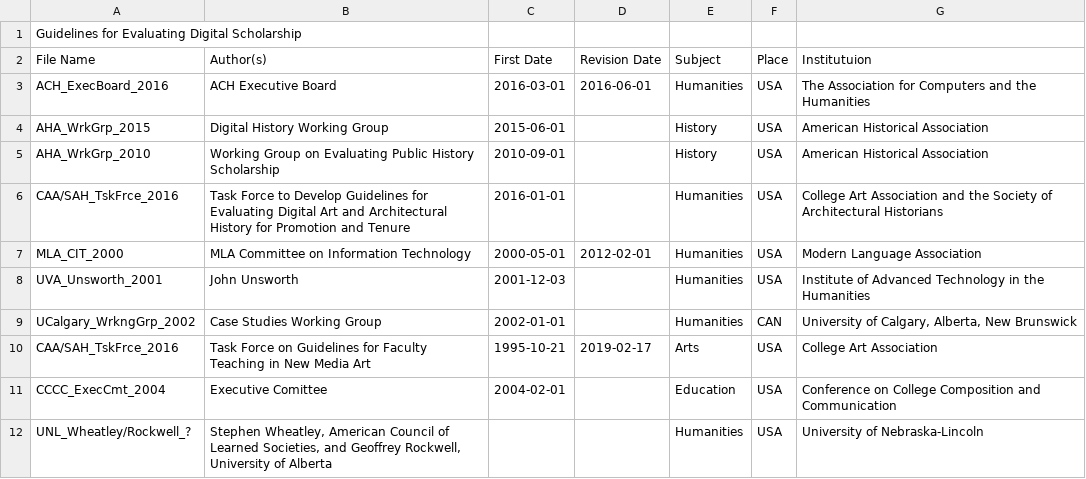
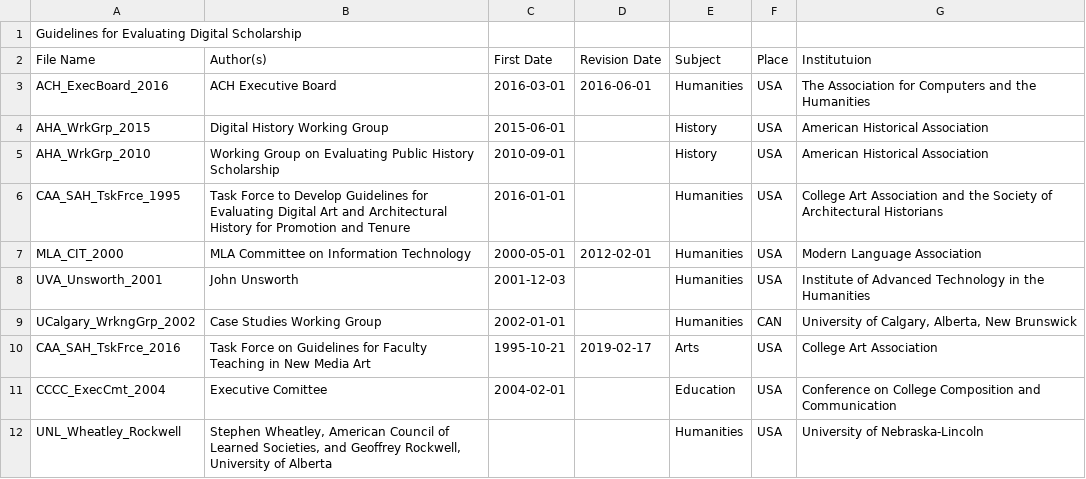
Before and after one commit to scholarslab/guidelines, a CSV file: GED Table of Contents.csv, drawn as a sheet.

Commit message:
Adds blank files for corpus; Corrects file names.

```diff
--- a/GED Table of Contents.csv
+++ b/GED Table of Contents.csv
@@ -5,4 +5,4 @@ AHA_WrkGrp_2015,Digital History Working Group,2015-06-01,,History,USA,American H
 AHA_WrkGrp_2010,Working Group on Evaluating Public History Scholarship,2010-09-01,,History,USA,American Historical Association
-CAA/SAH_TskFrce_2016,"Task Force to Develop Guidelines for Evaluating Digital Art and Architectural
-History for Promotion and Tenure",2016-01-01,,Humanities,USA,College Art Association and the Society of Architectural Historians
+CAA_SAH_TskFrce_1995,"Task Force to Develop Guidelines for Evaluating Digital Art and Architectural
+History for Promotion and Tenure",2016-01-01,,Humanities,USA,College Art Association and the Society of Architectural Historians
 MLA_CIT_2000, MLA Committee on Information Technology,2000-05-01,2012-02-01,Humanities,USA,Modern Language Association
@@ -10,4 +10,4 @@ UVA_Unsworth_2001,John Unsworth,2001-12-03,,Humanities,USA,Institute of Advanced
 UCalgary_WrkngGrp_2002,Case Studies Working Group,2002-01-01,,Humanities,CAN,"University of Calgary, Alberta, New Brunswick"
-CAA/SAH_TskFrce_2016,Task Force on Guidelines for Faculty Teaching in New Media Art,1995-10-21,2019-02-17,Arts,USA,College Art Association
+CAA_SAH_TskFrce_2016,Task Force on Guidelines for Faculty Teaching in New Media Art,1995-10-21,2019-02-17,Arts,USA,College Art Association
 CCCC_ExecCmt_2004,Executive Comittee ,2004-02-01,,Education,USA,Conference on College Composition and Communication
-UNL_Wheatley/Rockwell_?,"Stephen Wheatley, American Council of Learned Societies, and Geoffrey Rockwell, University of Alberta",,,Humanities,USA,University of Nebraska-Lincoln
+UNL_Wheatley_Rockwell,"Stephen Wheatley, American Council of Learned Societies, and Geoffrey Rockwell, University of Alberta",,,Humanities,USA,University of Nebraska-Lincoln
```
Also changed, not shown: 11 other files.
